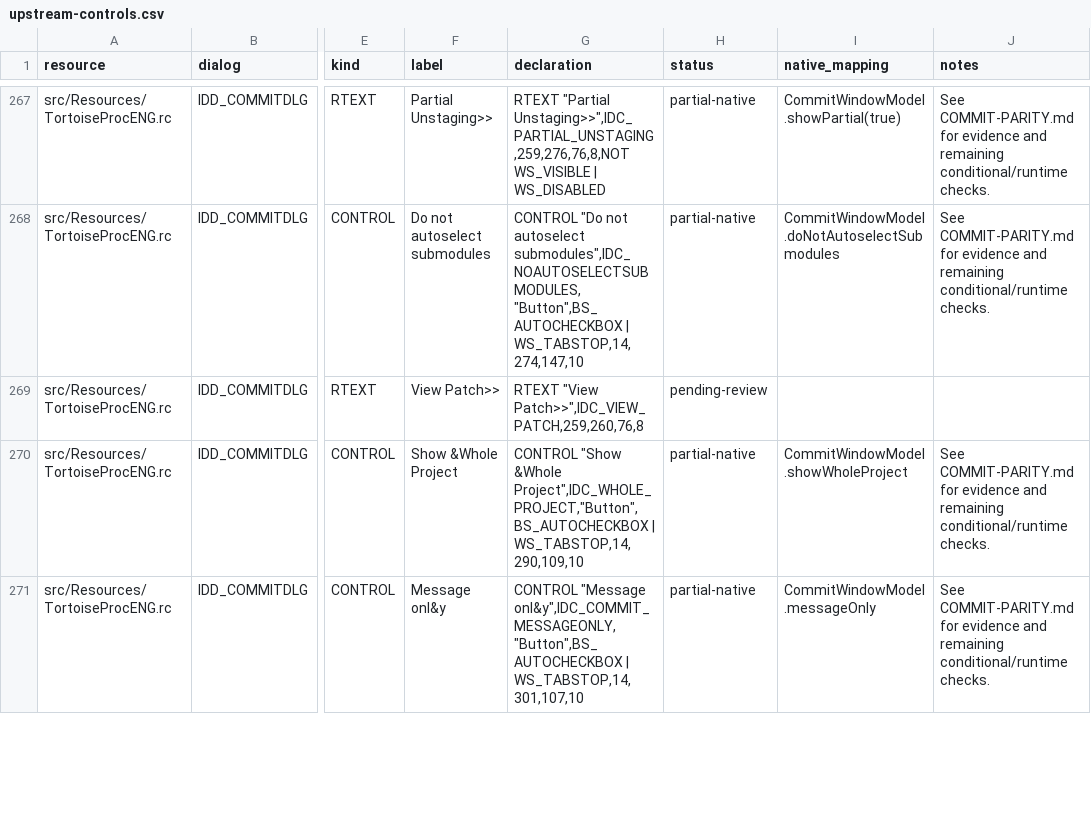
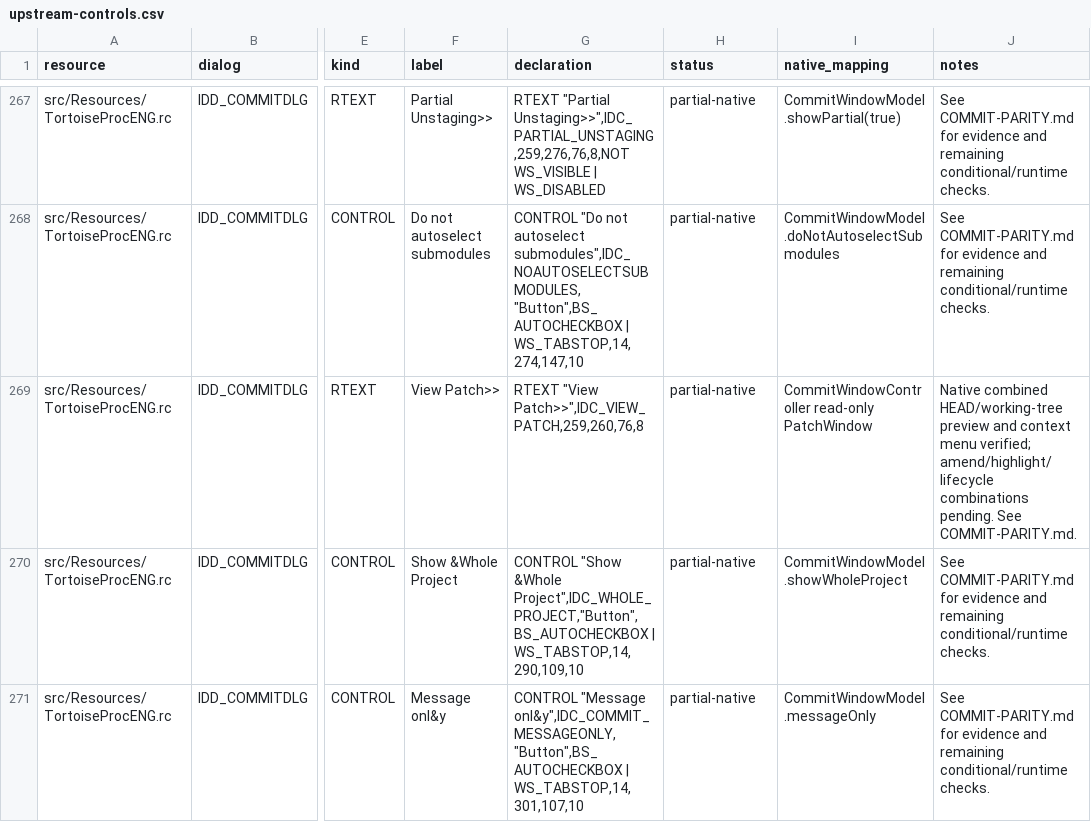
Before and after one commit to jfk-solutions/turtle-git-mac, a CSV file: docs/upstream-controls.csv, drawn as a sheet; only a part is shown, gaps mark what is left out; the diff names each change by its address in the sheet, - before the commit and + after, or states it on an @@ line.

Commit message:
Restore Commit View Patch and repository staging preferences

```diff
--- a/docs/upstream-controls.csv
+++ b/docs/upstream-controls.csv
-H269 (status): pending-review
+H269 (status): partial-native
-I269 (native_mapping): (empty)
+I269 (native_mapping): CommitWindowController read-only PatchWindow
-J269 (notes): (empty)
+J269 (notes): Native combined HEAD/working-tree preview and context menu verified; amend/highlight/lifecycle combinations pending. See COMMIT-PARITY.md.
```
Also changed, not shown: 11 other files.
